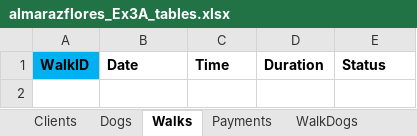
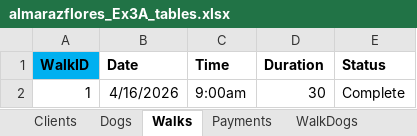
Before and after one commit to JulissaAlmaraz/W2_Workshop, an Excel workbook: almarazflores_Ex3A_tables.xlsx, sheet Walks, drawn as a sheet; values as stored, in another font and other column widths than the file's, no borders; the diff names each change by its address in the sheet, - before the commit and + after, or states it on an @@ line.

```diff
--- a/almarazflores_Ex3A_tables.xlsx (sheet Walks)
+++ b/almarazflores_Ex3A_tables.xlsx (sheet Walks)
+row 2: 1 | 4/16/2026 | 9:00am | 30 | Complete
```
Also changed, not shown: sheet Payments, sheet Dogs, sheet Clients, sheet WalkDogs, 2 other files.
